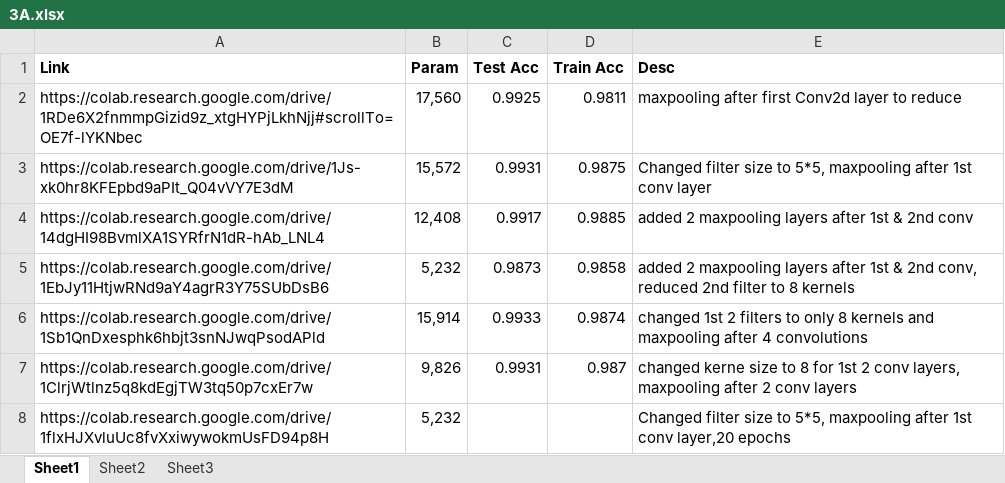
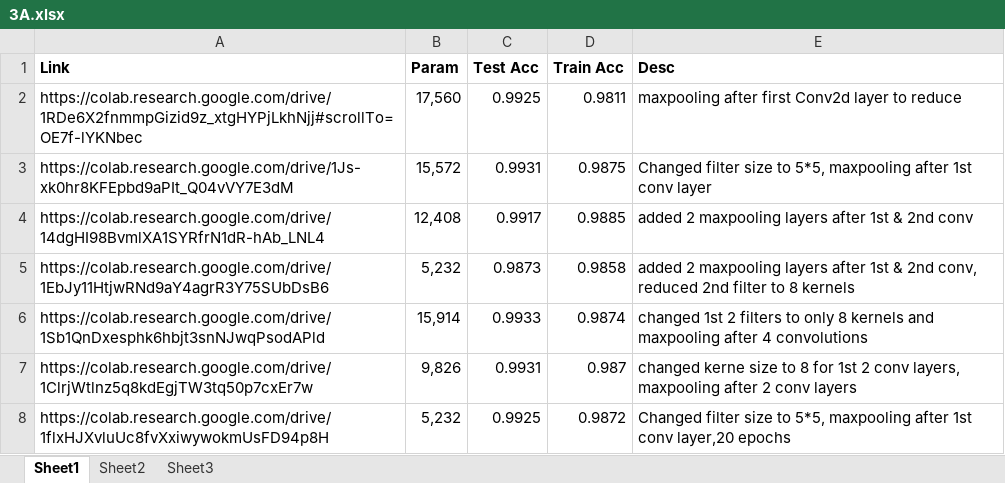
Before and after one commit to khanyofficial/inkers1, an Excel workbook: 3A.xlsx, sheet Sheet1, drawn as a sheet; values as stored, in another font and other column widths than the file's, no borders; the diff names each change by its address in the sheet, - before the commit and + after, or states it on an @@ line.

```diff
--- a/3A.xlsx (sheet Sheet1)
+++ b/3A.xlsx (sheet Sheet1)
-C8 (Test Acc): (empty)
+C8 (Test Acc): 0.9925
-D8 (Train Acc): (empty)
+D8 (Train Acc): 0.9872
```
Also changed, not shown: 1 other file.
